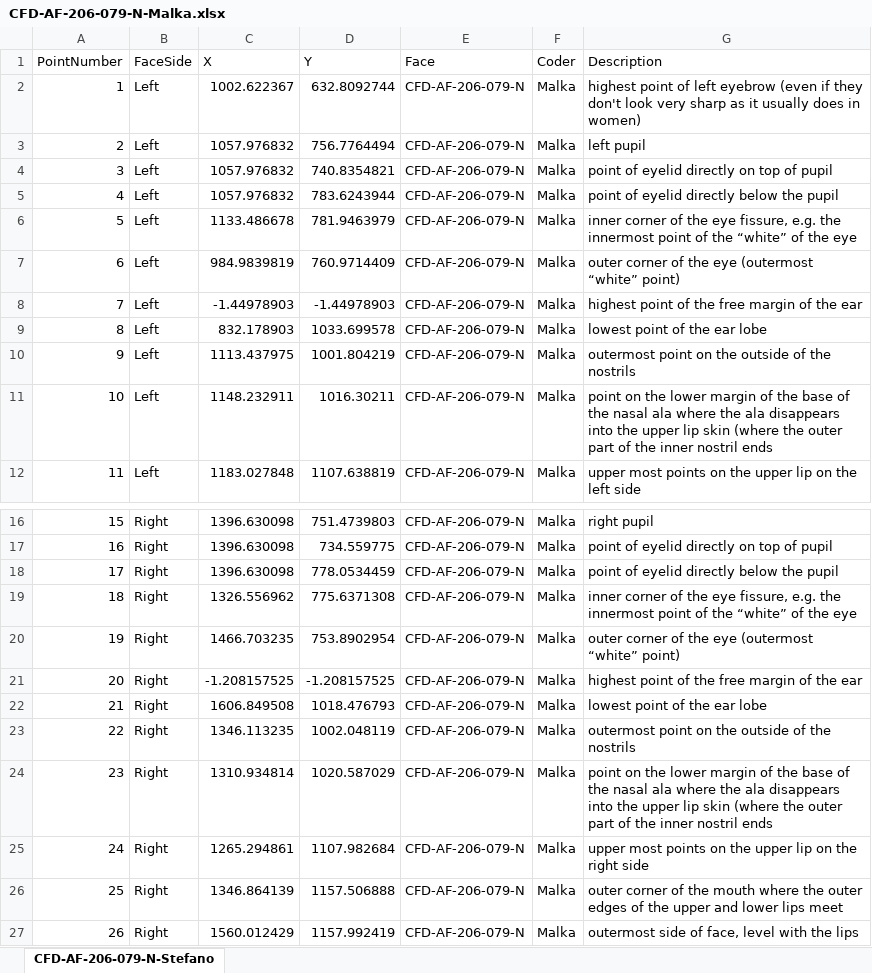
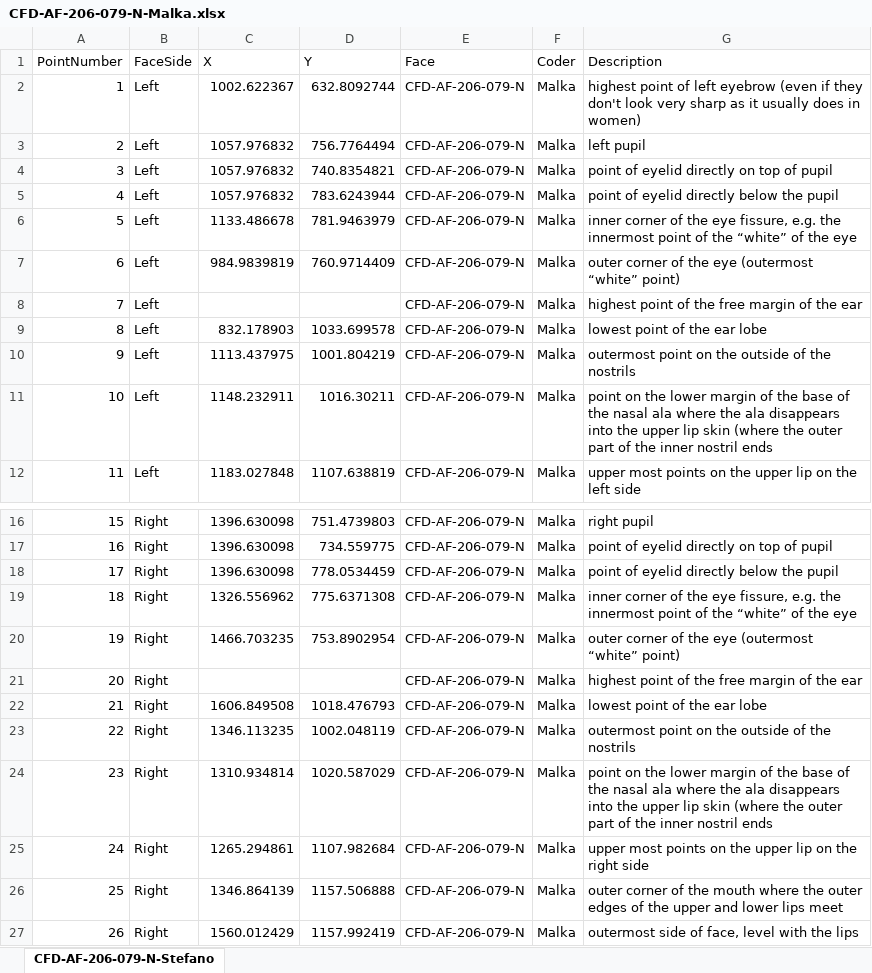
Before and after one commit to drghirlanda/face-landmarks, an Excel workbook: Measurements/CFD-AF-206-079-N-Malka.xlsx, sheet CFD-AF-206-079-N-Stefano, drawn as a sheet; only a part is shown, gaps mark what is left out; values as stored, in another font and other column widths than the file's, no borders; the diff names each change by its address in the sheet, - before the commit and + after, or states it on an @@ line.

```diff
--- a/Measurements/CFD-AF-206-079-N-Malka.xlsx (sheet CFD-AF-206-079-N-Stefano)
+++ b/Measurements/CFD-AF-206-079-N-Malka.xlsx (sheet CFD-AF-206-079-N-Stefano)
-C8 (X): -1.44978903
+C8 (X): (empty)
-D8 (Y): -1.44978903
+D8 (Y): (empty)
-C21 (X): -1.208157525
+C21 (X): (empty)
-D21 (Y): -1.208157525
+D21 (Y): (empty)
```
Also changed, not shown: Measurements/CFD-AF-207-023-N-Justin.xlsx, 2 other files.
